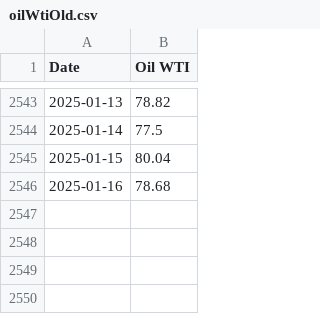
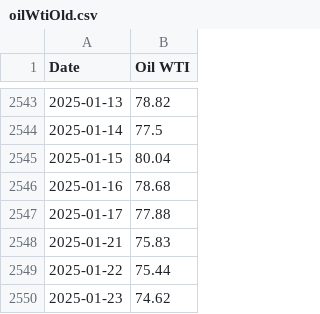
Before and after one commit to BTW25-Data-Science-Challenge/final-submission, a CSV file: merged_data/data_collection/oilWtiOld.csv, drawn as a sheet; only a part is shown, gaps mark what is left out; the diff names each change by its address in the sheet, - before the commit and + after, or states it on an @@ line.

```diff
--- a/merged_data/data_collection/oilWtiOld.csv
+++ b/merged_data/data_collection/oilWtiOld.csv
+row 2547: 2025-01-17 | 77.88
+row 2548: 2025-01-21 | 75.83
+row 2549: 2025-01-22 | 75.44
+row 2550: 2025-01-23 | 74.62
```
Also changed, not shown: merged_data/data_collection/CoalOld.csv, merged_data/forecast/weather_forecast.csv, 53 other files.
